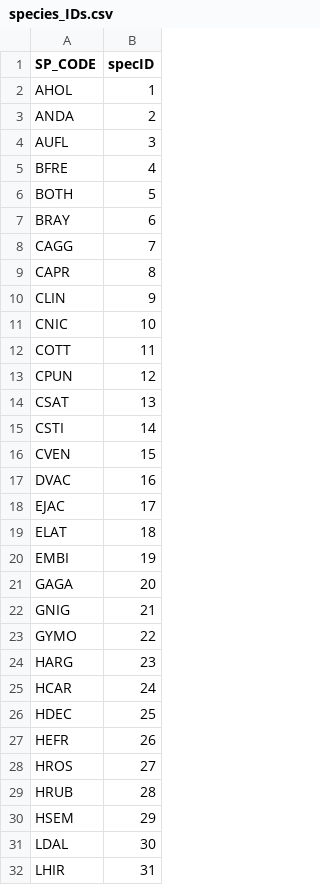
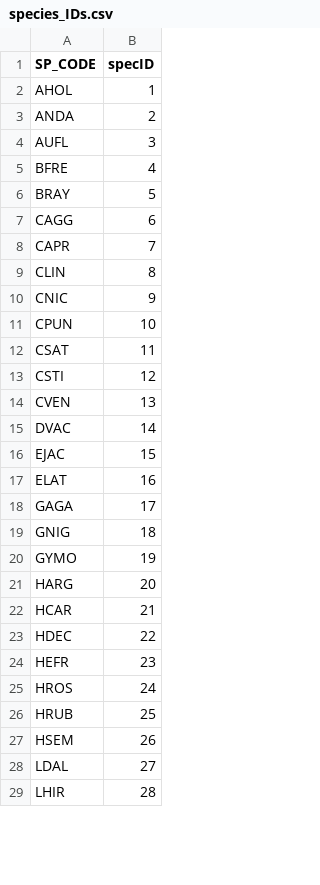
Before and after one commit to anamtk/community_detection, a CSV file: 01_sbc_fish/data_outputs/metadata/species_IDs.csv, drawn as a sheet; only a part is shown; the diff covers the shown part only.

Commit message:
still just running models - fixed fish dataset to remove uknown species ID species codes

```diff
--- a/01_sbc_fish/data_outputs/metadata/species_IDs.csv
+++ b/01_sbc_fish/data_outputs/metadata/species_IDs.csv
@@ -5,28 +5,25 @@
 "BFRE",4
-"BOTH",5
-"BRAY",6
-"CAGG",7
-"CAPR",8
-"CLIN",9
-"CNIC",10
-"COTT",11
-"CPUN",12
-"CSAT",13
-"CSTI",14
-"CVEN",15
-"DVAC",16
-"EJAC",17
-"ELAT",18
-"EMBI",19
-"GAGA",20
-"GNIG",21
-"GYMO",22
-"HARG",23
-"HCAR",24
-"HDEC",25
-"HEFR",26
-"HROS",27
-"HRUB",28
-"HSEM",29
-"LDAL",30
-"LHIR",31
+"BRAY",5
+"CAGG",6
+"CAPR",7
+"CLIN",8
+"CNIC",9
+"CPUN",10
+"CSAT",11
+"CSTI",12
+"CVEN",13
+"DVAC",14
+"EJAC",15
+"ELAT",16
+"GAGA",17
+"GNIG",18
+"GYMO",19
+"HARG",20
+"HCAR",21
+"HDEC",22
+"HEFR",23
+"HROS",24
+"HRUB",25
+"HSEM",26
+"LDAL",27
+"LHIR",28
```
Also changed, not shown: 2 removed rows and 35 edited cells elsewhere in this file, 16 other files.
